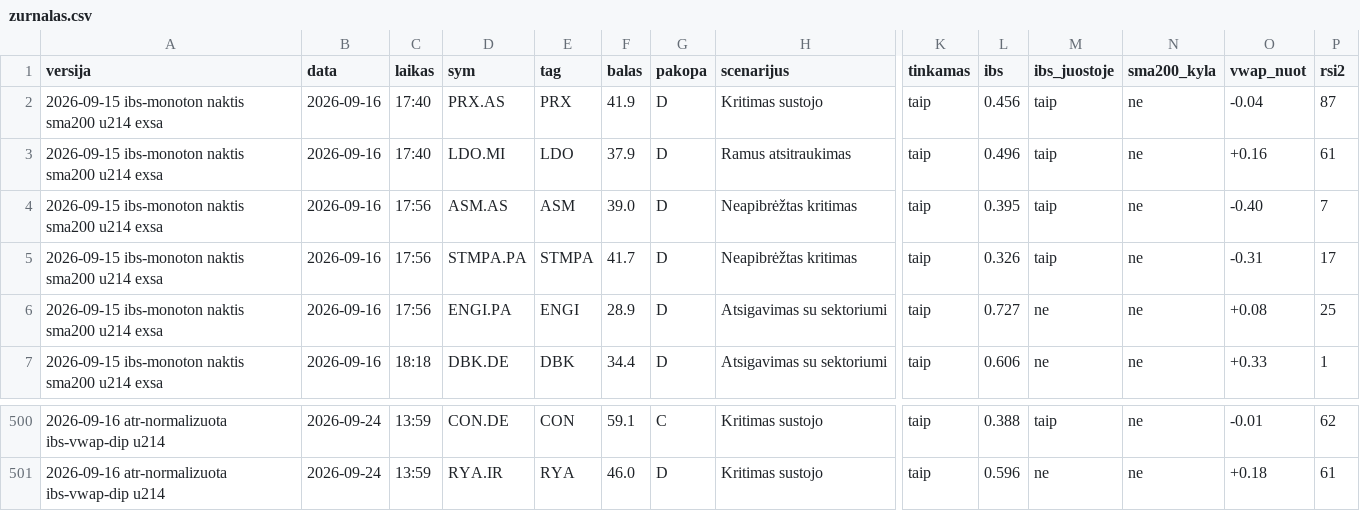
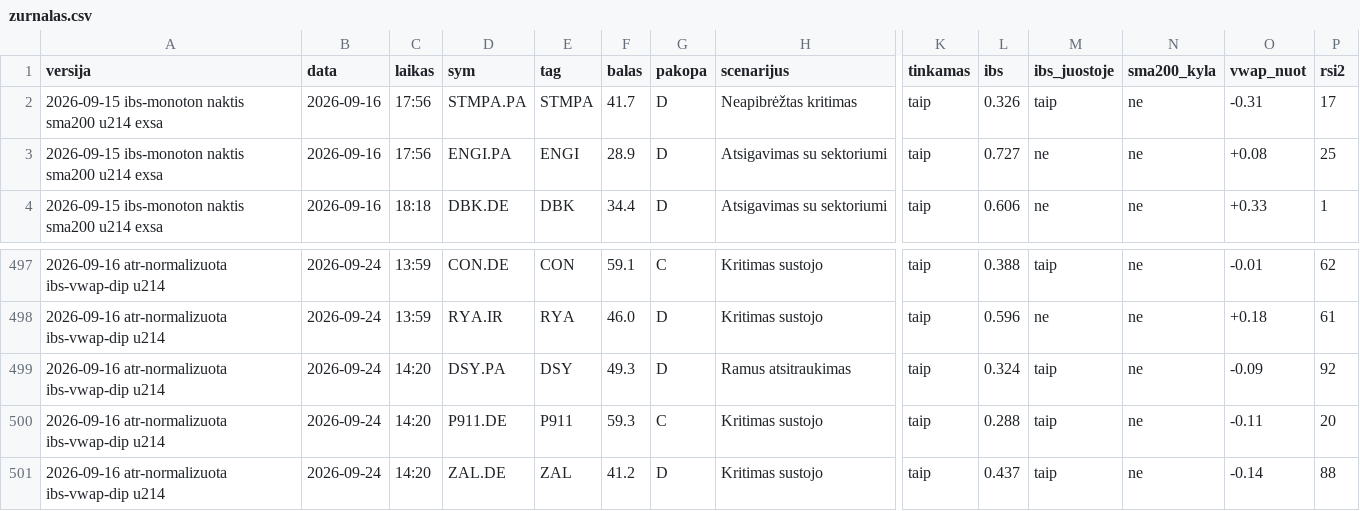
Before and after one commit to MantasBud/Dip-raiting, a CSV file: docs/zurnalas.csv, drawn as a sheet; only a part is shown, gaps mark what is left out; removed rows and columns are numbered as before the commit, all else as after; rows hold the shown columns only; the diff names each change by its address in the sheet, - before the commit and + after, or states it on an @@ line.

```diff
--- a/docs/zurnalas.csv
+++ b/docs/zurnalas.csv
-row 2: 2026-09-15 ibs-monoton naktis sma200 u214 exsa | 2026-09-16 | 17:40 | PRX.AS | PRX | 41.9 | D | Kritimas sustojo | taip | 0.456 | taip | ne | -0.04 | 87
-row 3: 2026-09-15 ibs-monoton naktis sma200 u214 exsa | 2026-09-16 | 17:40 | LDO.MI | LDO | 37.9 | D | Ramus atsitraukimas | taip | 0.496 | taip | ne | +0.16 | 61
-row 4: 2026-09-15 ibs-monoton naktis sma200 u214 exsa | 2026-09-16 | 17:56 | ASM.AS | ASM | 39.0 | D | Neapibrėžtas kritimas | taip | 0.395 | taip | ne | -0.40 | 7
+row 499: 2026-09-16 atr-normalizuota ibs-vwap-dip u214 | 2026-09-24 | 14:20 | DSY.PA | DSY | 49.3 | D | Ramus atsitraukimas | taip | 0.324 | taip | ne | -0.09 | 92
+row 500: 2026-09-16 atr-normalizuota ibs-vwap-dip u214 | 2026-09-24 | 14:20 | P911.DE | P911 | 59.3 | C | Kritimas sustojo | taip | 0.288 | taip | ne | -0.11 | 20
+row 501: 2026-09-16 atr-normalizuota ibs-vwap-dip u214 | 2026-09-24 | 14:20 | ZAL.DE | ZAL | 41.2 | D | Kritimas sustojo | taip | 0.437 | taip | ne | -0.14 | 88
```
Also changed, not shown: 2 other files.
